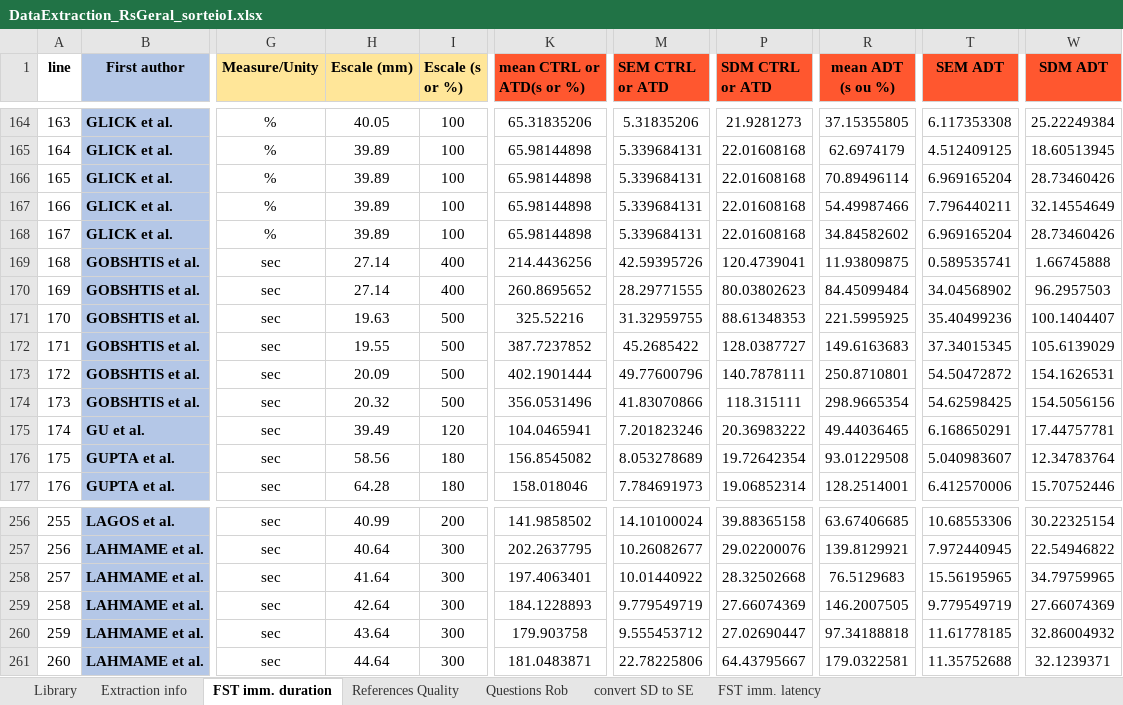
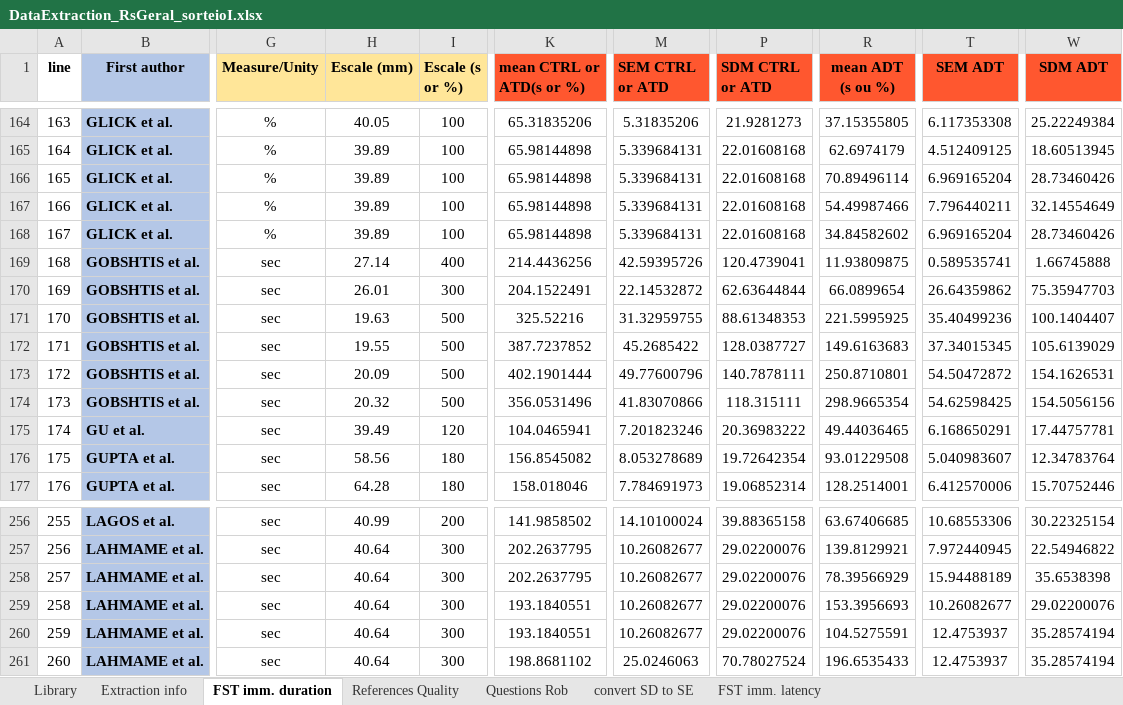
Before and after one commit to tamimart/DissAnalysis, an Excel workbook: data/DataExtraction_RsGeral_sorteioI.xlsx, sheet FST imm. duration, drawn as a sheet; only a part is shown, gaps mark what is left out; values as stored, in another font and other column widths than the file's, no borders; conditional formats not drawn; the diff covers the shown part only; the diff names each change by its address in the sheet, - before the commit and + after, or states it on an @@ line.

```diff
--- a/data/DataExtraction_RsGeral_sorteioI.xlsx (sheet FST imm. duration)
+++ b/data/DataExtraction_RsGeral_sorteioI.xlsx (sheet FST imm. duration)
-H170 (Escale (mm)): 27.14
+H170 (Escale (mm)): 26.01
-I170 (Escale (s or %)): 400
+I170 (Escale (s or %)): 300
-K170 (mean CTRL or ATD(s or %)): 260.8695652
+K170 (mean CTRL or ATD(s or %)): 204.1522491
-M170 (SEM CTRL or ATD): 28.29771555
+M170 (SEM CTRL or ATD): 22.14532872
-P170 (SDM CTRL or ATD): 80.03802623
+P170 (SDM CTRL or ATD): 62.63644844
-R170 (mean ADT (s ou %)): 84.45099484
+R170 (mean ADT (s ou %)): 66.0899654
-T170 (SEM ADT): 34.04568902
+T170 (SEM ADT): 26.64359862
-W170 (SDM ADT): 96.2957503
+W170 (SDM ADT): 75.35947703
-H258 (Escale (mm)): 41.64
+H258 (Escale (mm)): 40.64
-K258 (mean CTRL or ATD(s or %)): 197.4063401
+K258 (mean CTRL or ATD(s or %)): 202.2637795
-M258 (SEM CTRL or ATD): 10.01440922
+M258 (SEM CTRL or ATD): 10.26082677
-P258 (SDM CTRL or ATD): 28.32502668
+P258 (SDM CTRL or ATD): 29.02200076
-R258 (mean ADT (s ou %)): 76.5129683
+R258 (mean ADT (s ou %)): 78.39566929
-T258 (SEM ADT): 15.56195965
+T258 (SEM ADT): 15.94488189
-W258 (SDM ADT): 34.79759965
+W258 (SDM ADT): 35.6538398
-H259 (Escale (mm)): 42.64
+H259 (Escale (mm)): 40.64
-K259 (mean CTRL or ATD(s or %)): 184.1228893
+K259 (mean CTRL or ATD(s or %)): 193.1840551
-M259 (SEM CTRL or ATD): 9.779549719
+M259 (SEM CTRL or ATD): 10.26082677
-P259 (SDM CTRL or ATD): 27.66074369
+P259 (SDM CTRL or ATD): 29.02200076
-R259 (mean ADT (s ou %)): 146.2007505
+R259 (mean ADT (s ou %)): 153.3956693
-T259 (SEM ADT): 9.779549719
+T259 (SEM ADT): 10.26082677
-W259 (SDM ADT): 27.66074369
+W259 (SDM ADT): 29.02200076
-H260 (Escale (mm)): 43.64
+H260 (Escale (mm)): 40.64
-K260 (mean CTRL or ATD(s or %)): 179.903758
+K260 (mean CTRL or ATD(s or %)): 193.1840551
-M260 (SEM CTRL or ATD): 9.555453712
+M260 (SEM CTRL or ATD): 10.26082677
-P260 (SDM CTRL or ATD): 27.02690447
+P260 (SDM CTRL or ATD): 29.02200076
-R260 (mean ADT (s ou %)): 97.34188818
+R260 (mean ADT (s ou %)): 104.5275591
-T260 (SEM ADT): 11.61778185
+T260 (SEM ADT): 12.4753937
-W260 (SDM ADT): 32.86004932
+W260 (SDM ADT): 35.28574194
-H261 (Escale (mm)): 44.64
+H261 (Escale (mm)): 40.64
-K261 (mean CTRL or ATD(s or %)): 181.0483871
+K261 (mean CTRL or ATD(s or %)): 198.8681102
-M261 (SEM CTRL or ATD): 22.78225806
+M261 (SEM CTRL or ATD): 25.0246063
-P261 (SDM CTRL or ATD): 64.43795667
+P261 (SDM CTRL or ATD): 70.78027524
-R261 (mean ADT (s ou %)): 179.0322581
+R261 (mean ADT (s ou %)): 196.6535433
-T261 (SEM ADT): 11.35752688
+T261 (SEM ADT): 12.4753937
-W261 (SDM ADT): 32.1239371
+W261 (SDM ADT): 35.28574194
```
Also changed, not shown: 80 edited cells elsewhere in this sheet, sheet Extraction info, sheet References Quality, sheet Library, data/Data_200FST.xlsx, 9 other files.
